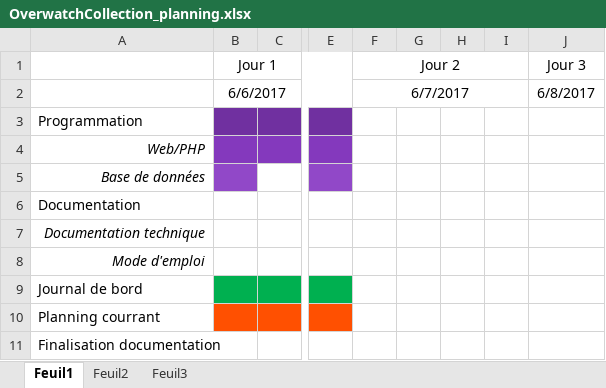
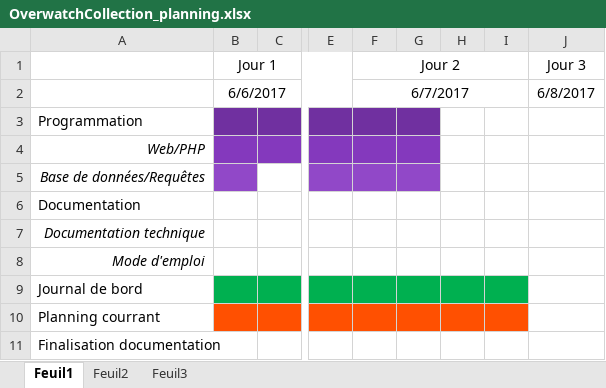
Before and after one commit to SvenWikberg/OverwatchCollection, an Excel workbook: doc/OverwatchCollection_planning.xlsx, sheet Feuil1, drawn as a sheet; only a part is shown, gaps mark what is left out; values as stored, in another font and other column widths than the file's, no borders; the diff names each change by its address in the sheet, - before the commit and + after, or states it on an @@ line.

```diff
--- a/doc/OverwatchCollection_planning.xlsx (sheet Feuil1)
+++ b/doc/OverwatchCollection_planning.xlsx (sheet Feuil1)
-F3:G3 fill: none
+F3:G3 fill: #7030A0
-F4:G4 fill: none
+F4:G4 fill: #8439BD
-A5: Base de données
+A5: Base de données/Requêtes
-F5:G5 fill: none
+F5:G5 fill: #9148C8
-F9:I9 fill: none
+F9:I9 fill: #00B050
-F10:I10 fill: none
+F10:I10 fill: #FF5001
```
Also changed, not shown: 7 other files.
